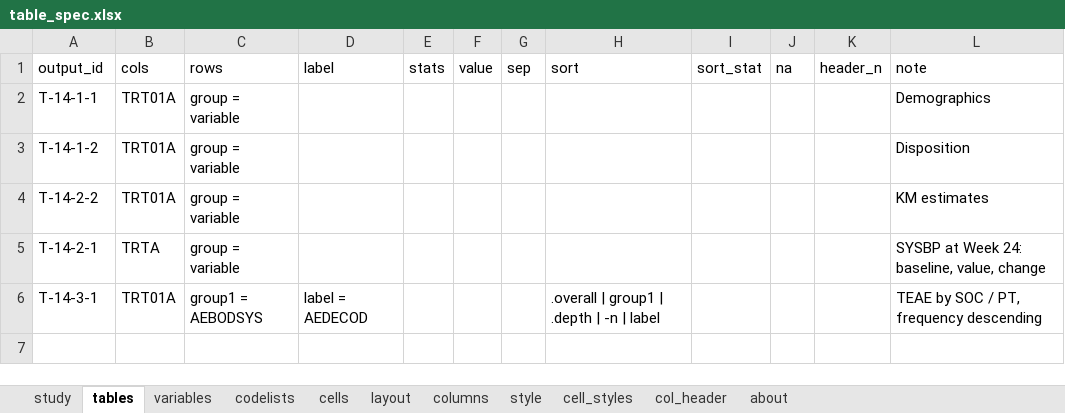
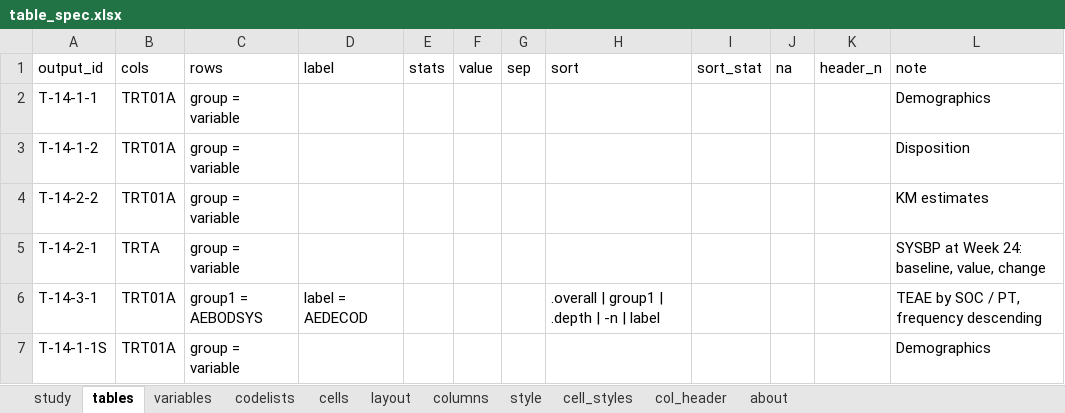
Before and after one commit to ichirio/tflplanner, an Excel workbook: inst/sample/SAMPLE-01/spec/table_spec.xlsx, sheet tables, drawn as a sheet; values as stored, in another font and other column widths than the file's, no borders; the diff names each change by its address in the sheet, - before the commit and + after, or states it on an @@ line.

```diff
--- a/inst/sample/SAMPLE-01/spec/table_spec.xlsx (sheet tables)
+++ b/inst/sample/SAMPLE-01/spec/table_spec.xlsx (sheet tables)
+row 7: T-14-1-1S | TRT01A | group = variable |  |  |  |  |  |  |  |  | Demographics
```
Also changed, not shown: sheet variables, sheet cells, sheet layout, inst/sample/SAMPLE-01/spec/listing_figure_spec.xlsx, inst/sample/SAMPLE-01/spec/report_spec.xlsx, 7 other files.
